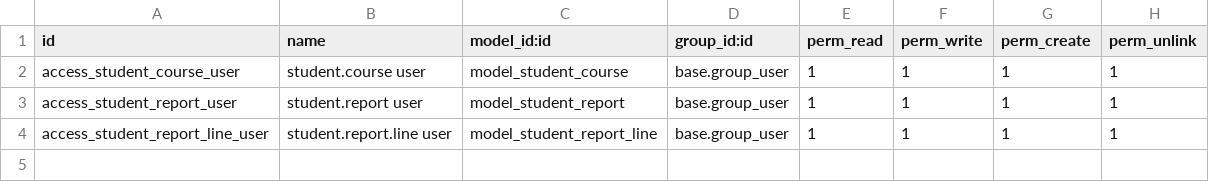
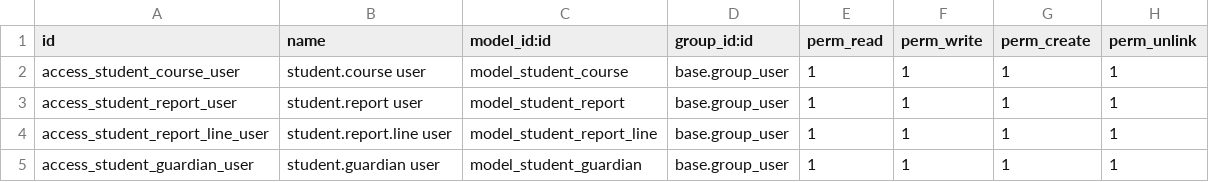
Before and after one commit to nilima-sth/student-management, a CSV file: security/ir.model.access.csv, drawn as a sheet.

Commit message:
added guardian details,icon,views,sequencing,buttons,etc

```diff
--- a/security/ir.model.access.csv
+++ b/security/ir.model.access.csv
@@ -4 +4,2 @@ access_student_report_user,student.report user,model_student_report,base.group_u
 access_student_report_line_user,student.report.line user,model_student_report_line,base.group_user,1,1,1,1
+access_student_guardian_user,student.guardian user,model_student_guardian,base.group_user,1,1,1,1
```
Also changed, not shown: 8 other files.
